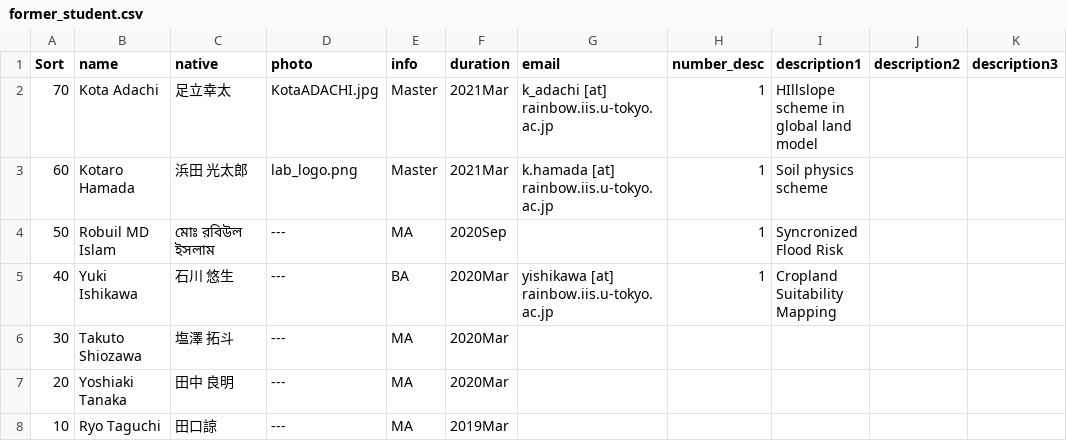
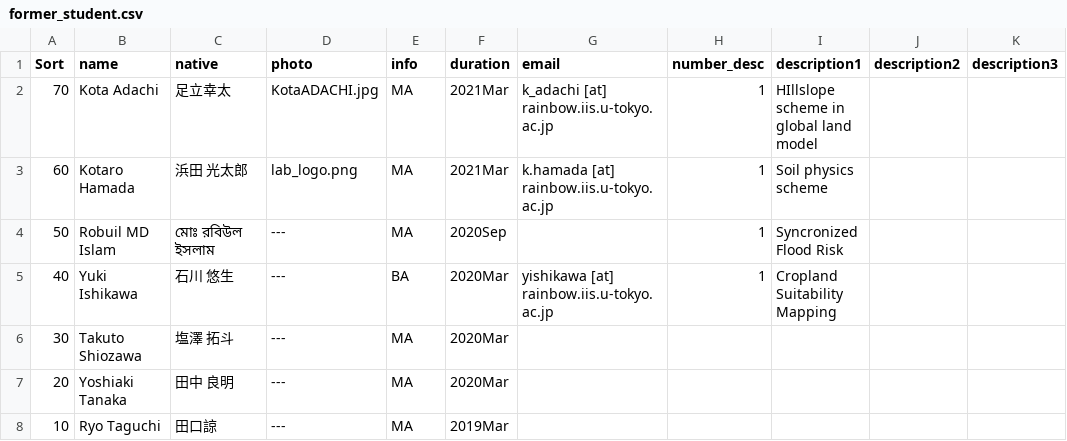
Before and after one commit to yjshen2022/Youjiangwebsite.github.io, a CSV file: _data/former_student.csv, drawn as a sheet; only a part is shown; the diff names each change by its address in the sheet, - before the commit and + after, or states it on an @@ line.

Commit message:
Update former_student.csv

```diff
--- a/_data/former_student.csv
+++ b/_data/former_student.csv
-E2:E3 (info): Master
+E2:E3 (info): MA
```
